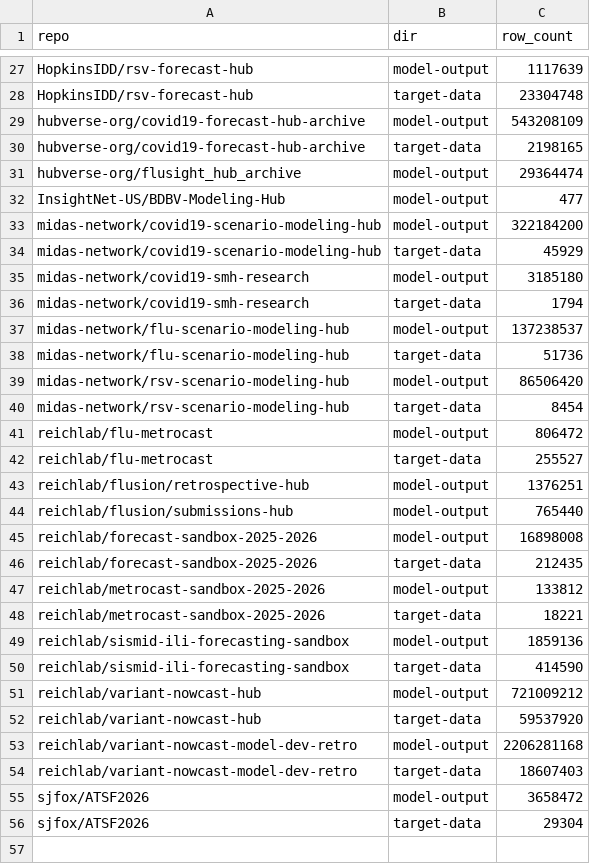
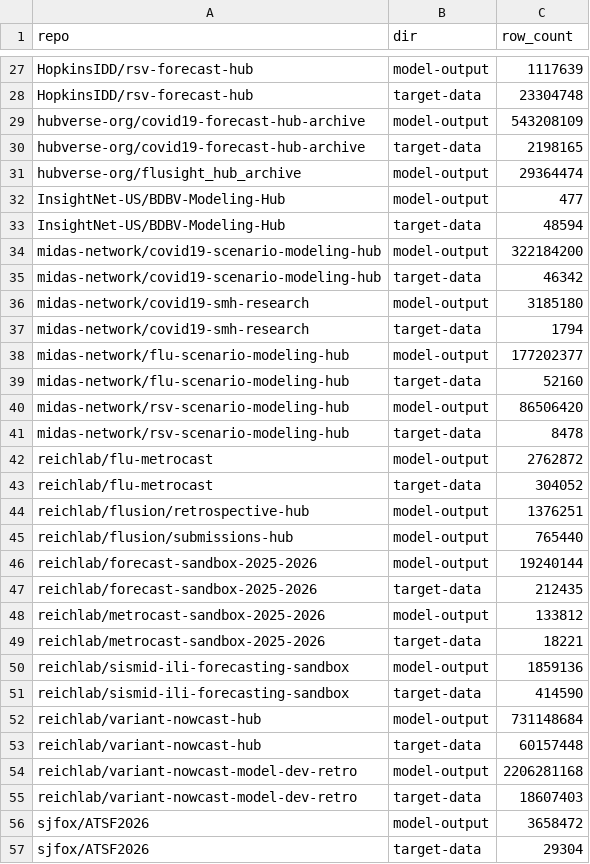
Before and after one commit to hubverse-org/hubverse-site, a CSV file: output/hub_stats_summary.csv, drawn as a sheet; only a part is shown, gaps mark what is left out; the diff covers the shown part only.

```diff
--- a/output/hub_stats_summary.csv
+++ b/output/hub_stats_summary.csv
@@ -32,15 +32,16 @@ hubverse-org/flusight_hub_archive,model-output,29364474
 InsightNet-US/BDBV-Modeling-Hub,model-output,477
+InsightNet-US/BDBV-Modeling-Hub,target-data,48594
 midas-network/covid19-scenario-modeling-hub,model-output,322184200
-midas-network/covid19-scenario-modeling-hub,target-data,45929
+midas-network/covid19-scenario-modeling-hub,target-data,46342
 midas-network/covid19-smh-research,model-output,3185180
 midas-network/covid19-smh-research,target-data,1794
-midas-network/flu-scenario-modeling-hub,model-output,137238537
-midas-network/flu-scenario-modeling-hub,target-data,51736
+midas-network/flu-scenario-modeling-hub,model-output,177202377
+midas-network/flu-scenario-modeling-hub,target-data,52160
 midas-network/rsv-scenario-modeling-hub,model-output,86506420
-midas-network/rsv-scenario-modeling-hub,target-data,8454
-reichlab/flu-metrocast,model-output,806472
-reichlab/flu-metrocast,target-data,255527
+midas-network/rsv-scenario-modeling-hub,target-data,8478
+reichlab/flu-metrocast,model-output,2762872
+reichlab/flu-metrocast,target-data,304052
 reichlab/flusion/retrospective-hub,model-output,1376251
 reichlab/flusion/submissions-hub,model-output,765440
-reichlab/forecast-sandbox-2025-2026,model-output,16898008
+reichlab/forecast-sandbox-2025-2026,model-output,19240144
 reichlab/forecast-sandbox-2025-2026,target-data,212435
@@ -50,4 +51,4 @@ reichlab/sismid-ili-forecasting-sandbox,model-output,1859136
 reichlab/sismid-ili-forecasting-sandbox,target-data,414590
-reichlab/variant-nowcast-hub,model-output,721009212
-reichlab/variant-nowcast-hub,target-data,59537920
+reichlab/variant-nowcast-hub,model-output,731148684
+reichlab/variant-nowcast-hub,target-data,60157448
 reichlab/variant-nowcast-model-dev-retro,model-output,2206281168
```
Also changed, not shown: 14 edited cells elsewhere in this file, 18 other files.
